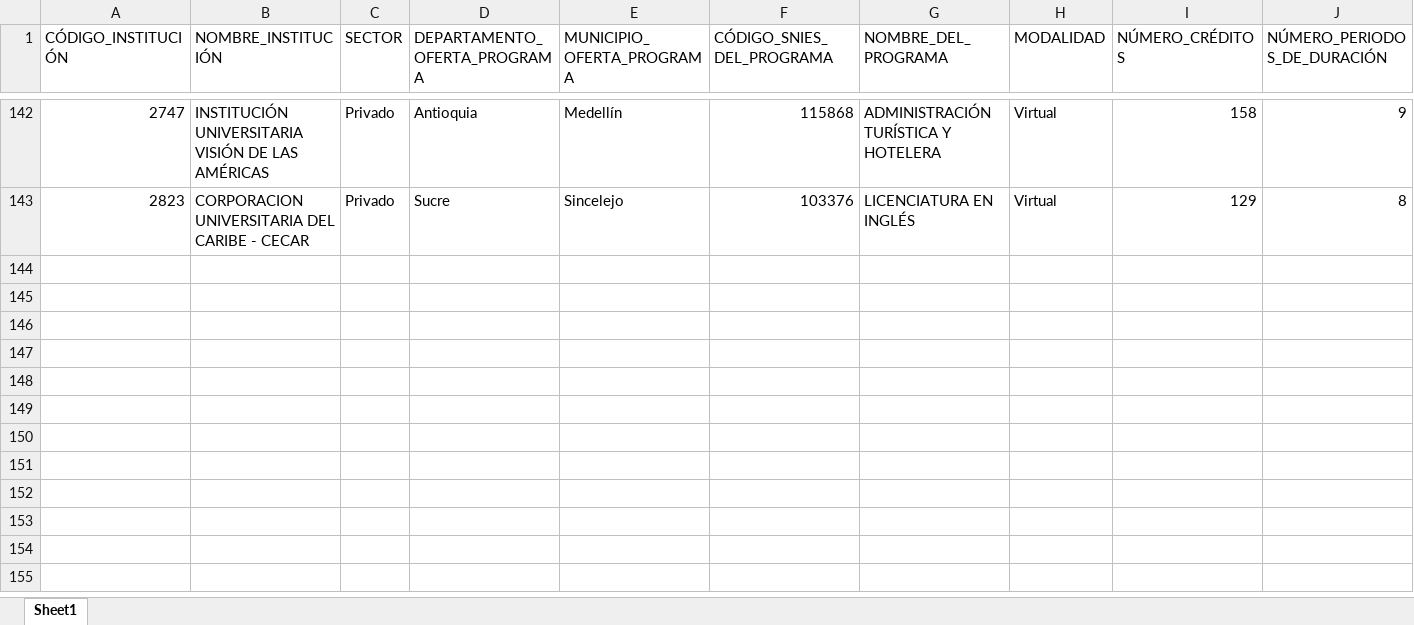
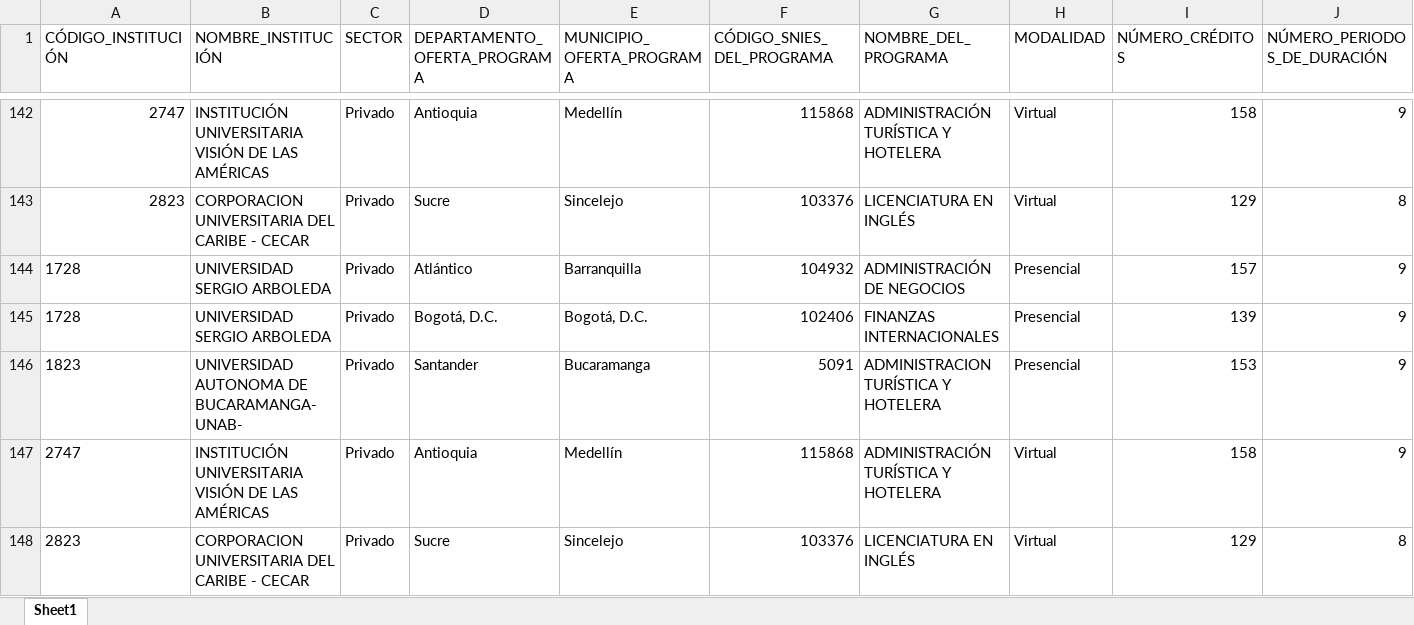
Before and after one commit to hasuarez32/snies-monitor, an Excel workbook: data/novedades/Inactivos_pregrado.xlsx, sheet Sheet1, drawn as a sheet; only a part is shown, gaps mark what is left out; values as stored, in another font and other column widths than the file's, no borders; rows hold the shown columns only; the diff names each change by its address in the sheet, - before the commit and + after, or states it on an @@ line.

```diff
--- a/data/novedades/Inactivos_pregrado.xlsx (sheet Sheet1)
+++ b/data/novedades/Inactivos_pregrado.xlsx (sheet Sheet1)
+row 144: 1728 | UNIVERSIDAD SERGIO ARBOLEDA | Privado | Atlántico | Barranquilla | 104932 | ADMINISTRACIÓN DE NEGOCIOS | Presencial | 157 | 9
+row 145: 1728 | UNIVERSIDAD SERGIO ARBOLEDA | Privado | Bogotá, D.C. | Bogotá, D.C. | 102406 | FINANZAS INTERNACIONALES | Presencial | 139 | 9
+row 146: 1823 | UNIVERSIDAD AUTONOMA DE BUCARAMANGA-UNAB- | Privado | Santander | Bucaramanga | 5091 | ADMINISTRACION TURÍSTICA Y HOTELERA | Presencial | 153 | 9
+row 147: 2747 | INSTITUCIÓN UNIVERSITARIA VISIÓN DE LAS AMÉRICAS | Privado | Antioquia | Medellín | 115868 | ADMINISTRACIÓN TURÍSTICA Y HOTELERA | Virtual | 158 | 9
+row 148: 2823 | CORPORACION UNIVERSITARIA DEL CARIBE - CECAR | Privado | Sucre | Sincelejo | 103376 | LICENCIATURA EN INGLÉS | Virtual | 129 | 8
```
Also changed, not shown: data/novedades/Modificados_pregrado.xlsx, data/novedades/Nuevos_pregrado.xlsx, 1 other file.
